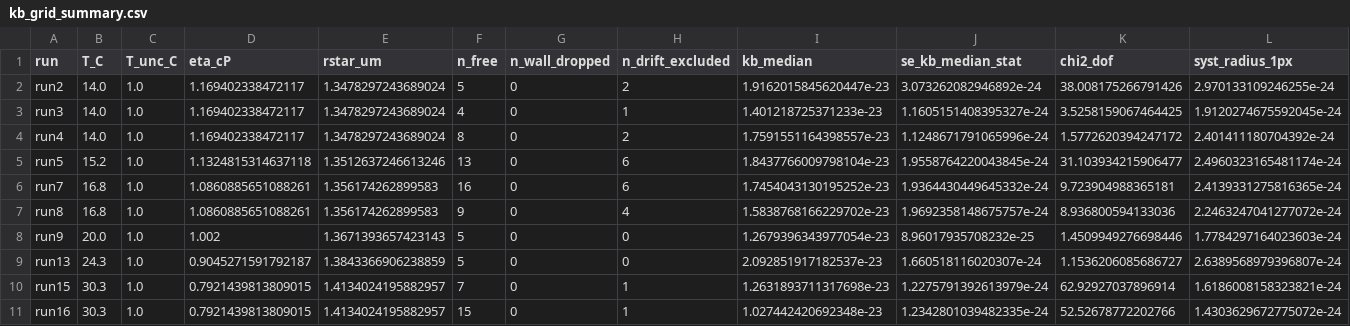
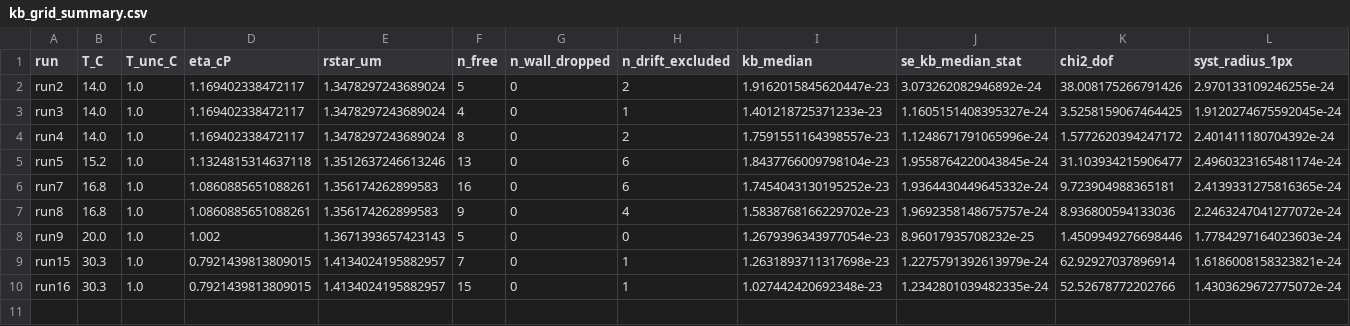
Before and after one commit to Shakedsuki/HUJI-lab-b2-brownian-motion, a CSV file: experiments/week2-temperature-dependence/figures/kb_grid_summary.csv, drawn as a sheet; only a part is shown; rows hold the shown columns only; the diff names each change by its address in the sheet, - before the commit and + after, or states it on an @@ line.

```diff
--- a/experiments/week2-temperature-dependence/figures/kb_grid_summary.csv
+++ b/experiments/week2-temperature-dependence/figures/kb_grid_summary.csv
-row 9: run13 | 24.3 | 1.0 | 0.9045271591792187 | 1.3843366906238859 | 5 | 0 | 0 | 2.092851917182537e-23 | 1.660518116020307e-24 | 1.1536206085686727 | 2.6389568979396807e-24
```
Also changed, not shown: 16 other files.
